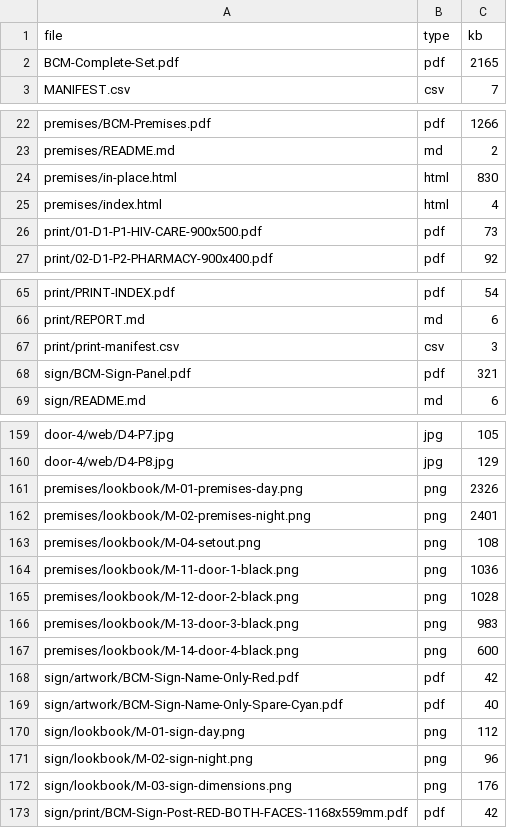
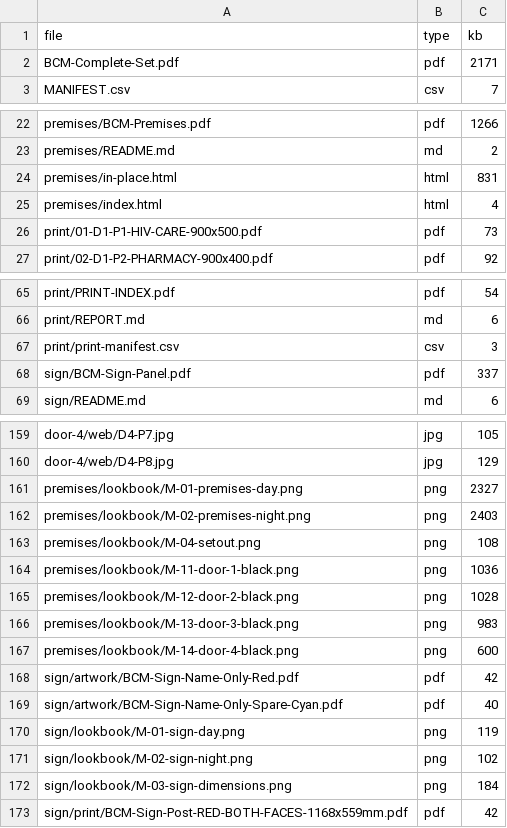
Before and after one commit to Gide26/Gide26, a CSV file: bcm/complete/MANIFEST.csv, drawn as a sheet; only a part is shown, gaps mark what is left out.

```diff
--- a/bcm/complete/MANIFEST.csv
+++ b/bcm/complete/MANIFEST.csv
@@ -1,3 +1,3 @@
 file,type,kb
-BCM-Complete-Set.pdf,pdf,2165
+BCM-Complete-Set.pdf,pdf,2171
 MANIFEST.csv,csv,7
@@ -23,3 +23,3 @@ premises/BCM-Premises.pdf,pdf,1266
 premises/README.md,md,2
-premises/in-place.html,html,830
+premises/in-place.html,html,831
 premises/index.html,html,4
@@ -67,3 +67,3 @@ print/REPORT.md,md,6
 print/print-manifest.csv,csv,3
-sign/BCM-Sign-Panel.pdf,pdf,321
+sign/BCM-Sign-Panel.pdf,pdf,337
 sign/README.md,md,6
@@ -160,4 +160,4 @@ door-4/web/D4-P7.jpg,jpg,105
 door-4/web/D4-P8.jpg,jpg,129
-premises/lookbook/M-01-premises-day.png,png,2326
-premises/lookbook/M-02-premises-night.png,png,2401
+premises/lookbook/M-01-premises-day.png,png,2327
+premises/lookbook/M-02-premises-night.png,png,2403
 premises/lookbook/M-04-setout.png,png,108
@@ -169,5 +169,5 @@ sign/artwork/BCM-Sign-Name-Only-Red.pdf,pdf,42
 sign/artwork/BCM-Sign-Name-Only-Spare-Cyan.pdf,pdf,40
-sign/lookbook/M-01-sign-day.png,png,112
-sign/lookbook/M-02-sign-night.png,png,96
-sign/lookbook/M-03-sign-dimensions.png,png,176
+sign/lookbook/M-01-sign-day.png,png,119
+sign/lookbook/M-02-sign-night.png,png,102
+sign/lookbook/M-03-sign-dimensions.png,png,184
 sign/print/BCM-Sign-Post-RED-BOTH-FACES-1168x559mm.pdf,pdf,42
```
Also changed, not shown: 27 other files.
